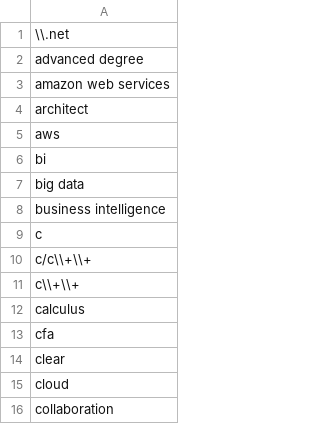
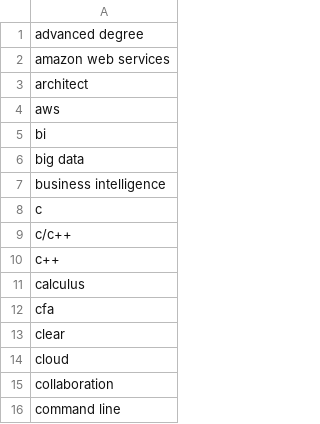
Before and after one commit to baroncurtin2/data607-project3, a CSV file: data/searchterms.csv, drawn as a sheet; only a part is shown; the shorter side is filled out with more unchanged rows.

Commit message:
-- Modified search terms

```diff
--- a/data/searchterms.csv
+++ b/data/searchterms.csv
@@ -1,2 +1 @@
-\\.net
 advanced degree
@@ -9,4 +8,4 @@ business intelligence
 c
-c/c\\+\\+
-c\\+\\+
+c/c++
+c++
 calculus
```
